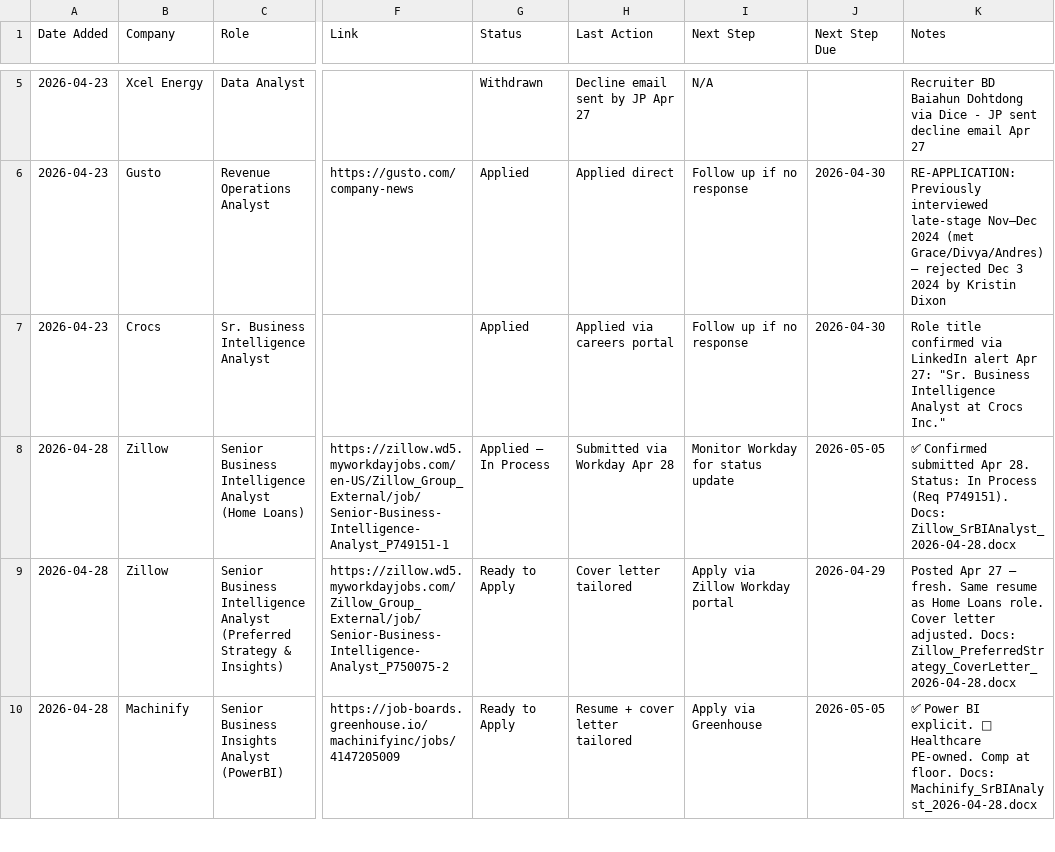
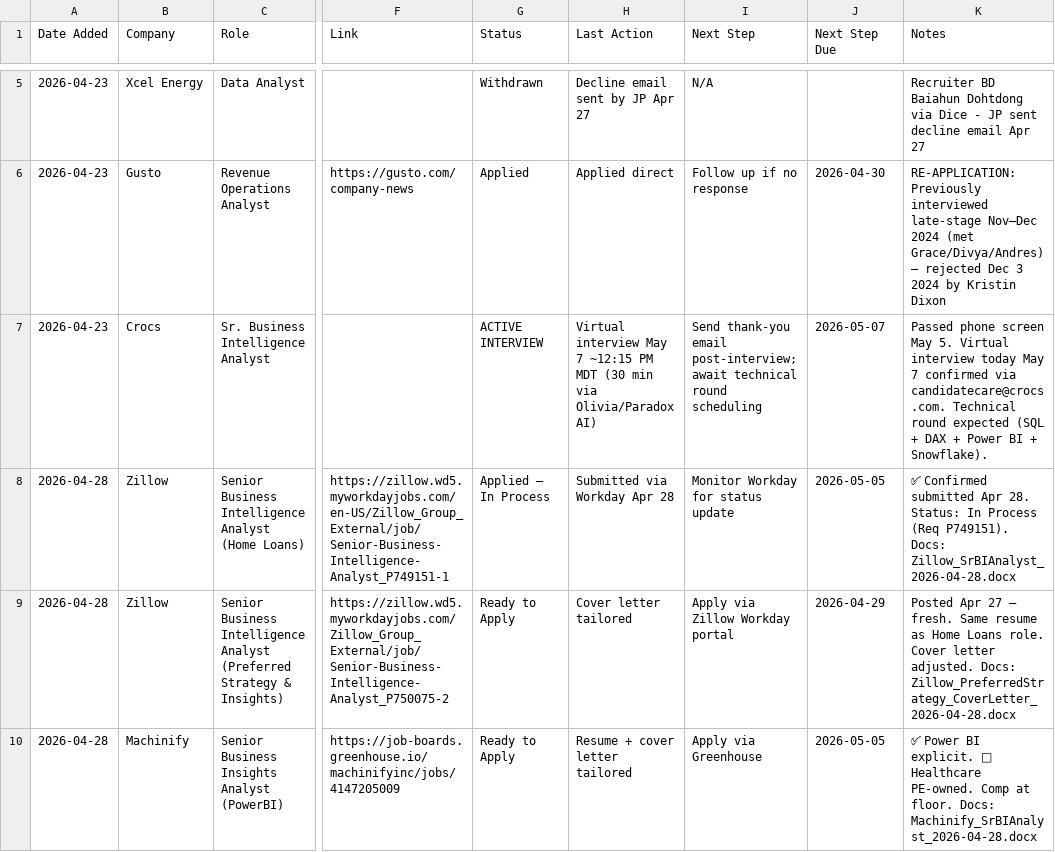
Before and after one commit to JPHebert32/Job-Search, a CSV file: job-tracker.csv, drawn as a sheet; only a part is shown, gaps mark what is left out; the diff covers the shown part only; the diff names each change by its address in the sheet, - before the commit and + after, or states it on an @@ line.

```diff
--- a/job-tracker.csv
+++ b/job-tracker.csv
-G7 (Status): Applied
+G7 (Status): ACTIVE INTERVIEW
-H7 (Last Action): Applied via careers portal
+H7 (Last Action): Virtual interview May 7 ~12:15 PM MDT (30 min via Olivia/Paradox AI)
-I7 (Next Step): Follow up if no response
+I7 (Next Step): Send thank-you email post-interview; await technical round scheduling
-J7 (Next Step Due): 2026-04-30
+J7 (Next Step Due): 2026-05-07
-K7 (Notes): Role title confirmed via LinkedIn alert Apr 27: "Sr. Business Intelligence Analyst at Crocs Inc."
+K7 (Notes): Passed phone screen May 5. Virtual interview today May 7 confirmed via candidatecare@crocs.com. Technical round expected (SQL + DAX + Power BI + Snowflake).
```
Also changed, not shown: 6 edited cells elsewhere in this file, 1 other file.
